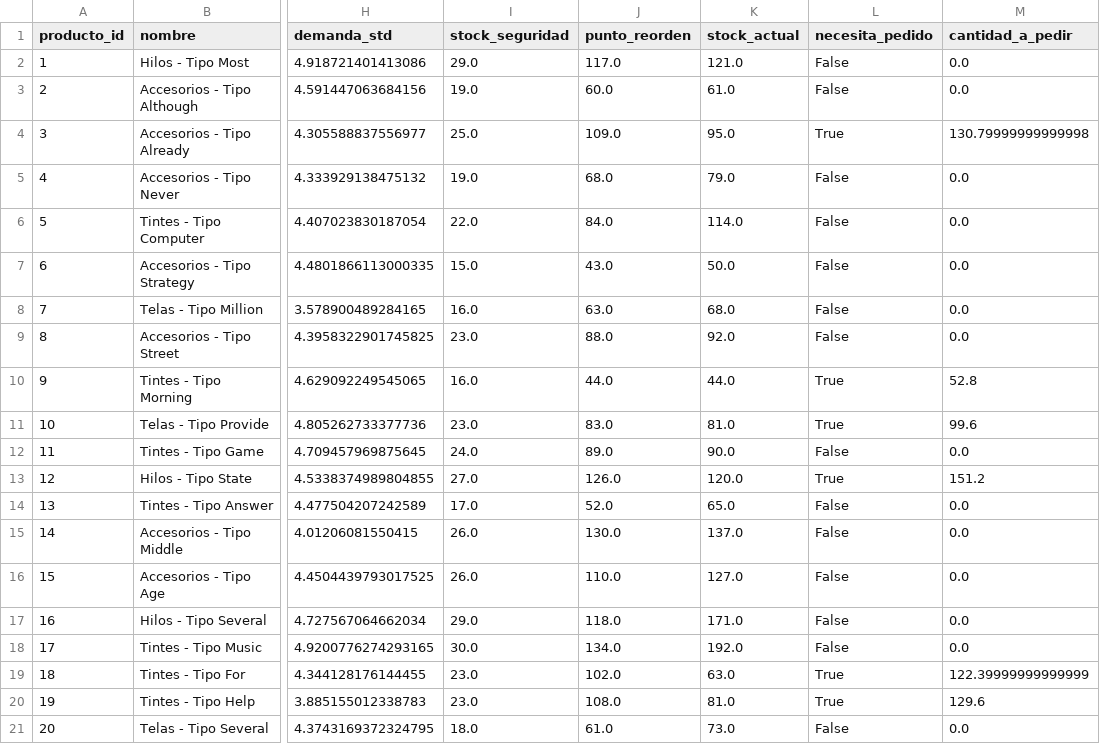
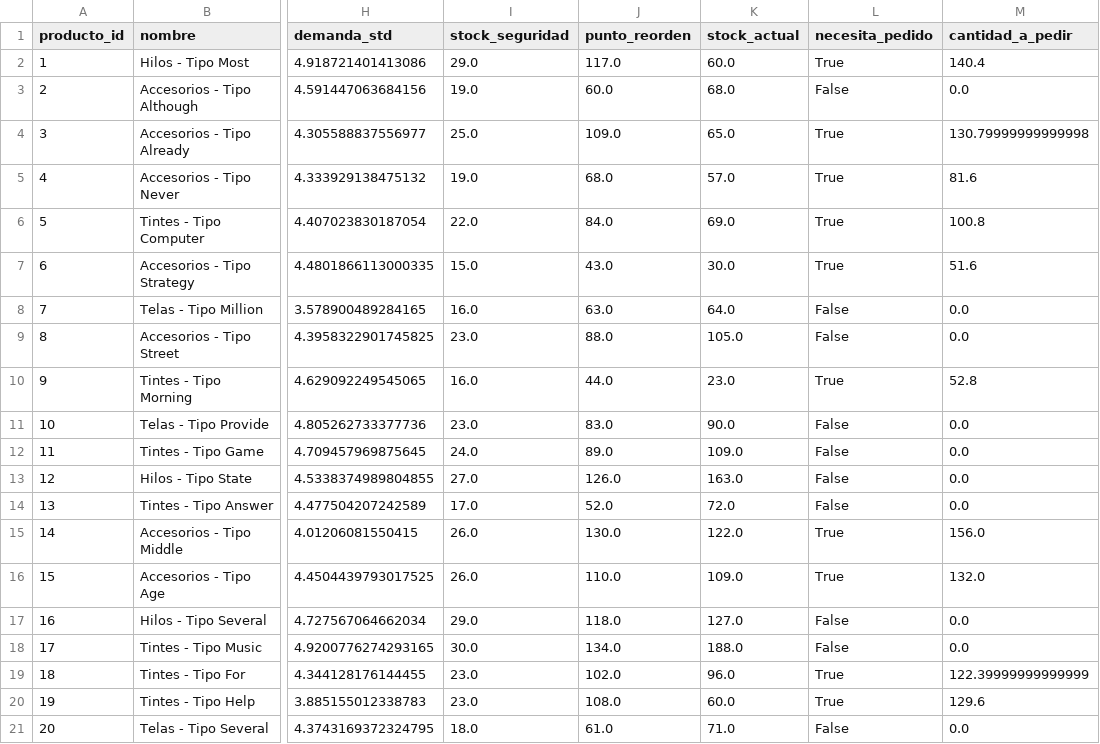
Before and after one commit to Dupskops/Inventario_predictivo, a CSV file: data/reporte_inventario.csv, drawn as a sheet; only a part is shown, gaps mark what is left out; the diff names each change by its address in the sheet, - before the commit and + after, or states it on an @@ line.

```diff
--- a/data/reporte_inventario.csv
+++ b/data/reporte_inventario.csv
-K2 (stock_actual): 121.0
+K2 (stock_actual): 60.0
-L2 (necesita_pedido): False
+L2 (necesita_pedido): True
-M2 (cantidad_a_pedir): 0.0
+M2 (cantidad_a_pedir): 140.4
-K3 (stock_actual): 61.0
+K3 (stock_actual): 68.0
-K4 (stock_actual): 95.0
+K4 (stock_actual): 65.0
-K5 (stock_actual): 79.0
+K5 (stock_actual): 57.0
-L5:L7 (necesita_pedido): False
+L5:L7 (necesita_pedido): True
-M5 (cantidad_a_pedir): 0.0
+M5 (cantidad_a_pedir): 81.6
-K6 (stock_actual): 114.0
+K6 (stock_actual): 69.0
-M6 (cantidad_a_pedir): 0.0
+M6 (cantidad_a_pedir): 100.8
-K7 (stock_actual): 50.0
+K7 (stock_actual): 30.0
-M7 (cantidad_a_pedir): 0.0
+M7 (cantidad_a_pedir): 51.6
-K8 (stock_actual): 68.0
+K8 (stock_actual): 64.0
-K9 (stock_actual): 92.0
+K9 (stock_actual): 105.0
-K10 (stock_actual): 44.0
+K10 (stock_actual): 23.0
-K11 (stock_actual): 81.0
+K11 (stock_actual): 90.0
-L11 (necesita_pedido): True
+L11 (necesita_pedido): False
-M11 (cantidad_a_pedir): 99.6
+M11 (cantidad_a_pedir): 0.0
-K12 (stock_actual): 90.0
+K12 (stock_actual): 109.0
-K13 (stock_actual): 120.0
+K13 (stock_actual): 163.0
-L13 (necesita_pedido): True
+L13 (necesita_pedido): False
-M13 (cantidad_a_pedir): 151.2
+M13 (cantidad_a_pedir): 0.0
-K14 (stock_actual): 65.0
+K14 (stock_actual): 72.0
-K15 (stock_actual): 137.0
+K15 (stock_actual): 122.0
-L15:L16 (necesita_pedido): False
+L15:L16 (necesita_pedido): True
-M15 (cantidad_a_pedir): 0.0
+M15 (cantidad_a_pedir): 156.0
-K16 (stock_actual): 127.0
+K16 (stock_actual): 109.0
-M16 (cantidad_a_pedir): 0.0
+M16 (cantidad_a_pedir): 132.0
-K17 (stock_actual): 171.0
+K17 (stock_actual): 127.0
-K18 (stock_actual): 192.0
+K18 (stock_actual): 188.0
-K19 (stock_actual): 63.0
+K19 (stock_actual): 96.0
-K20 (stock_actual): 81.0
+K20 (stock_actual): 60.0
-K21 (stock_actual): 73.0
+K21 (stock_actual): 71.0
```
